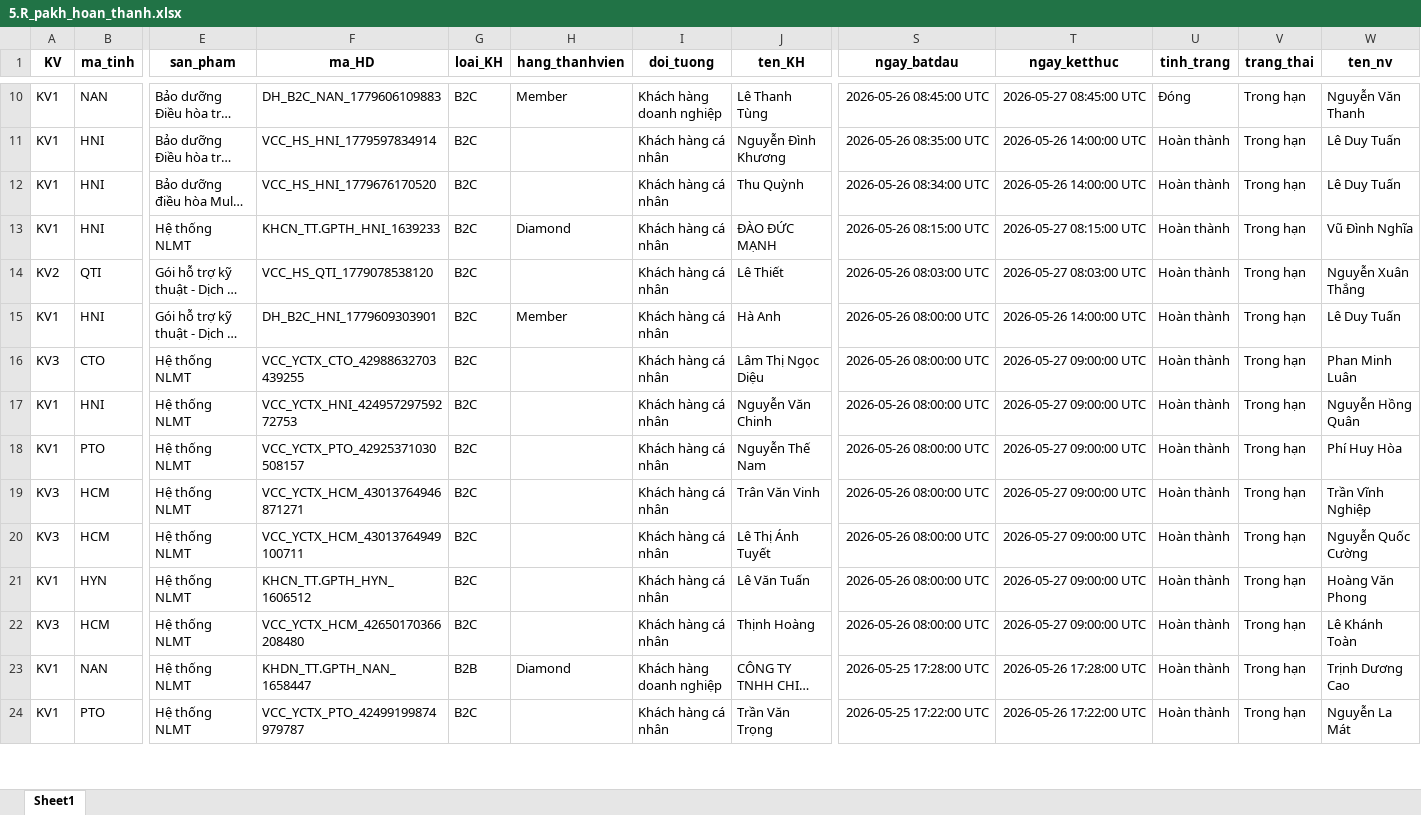
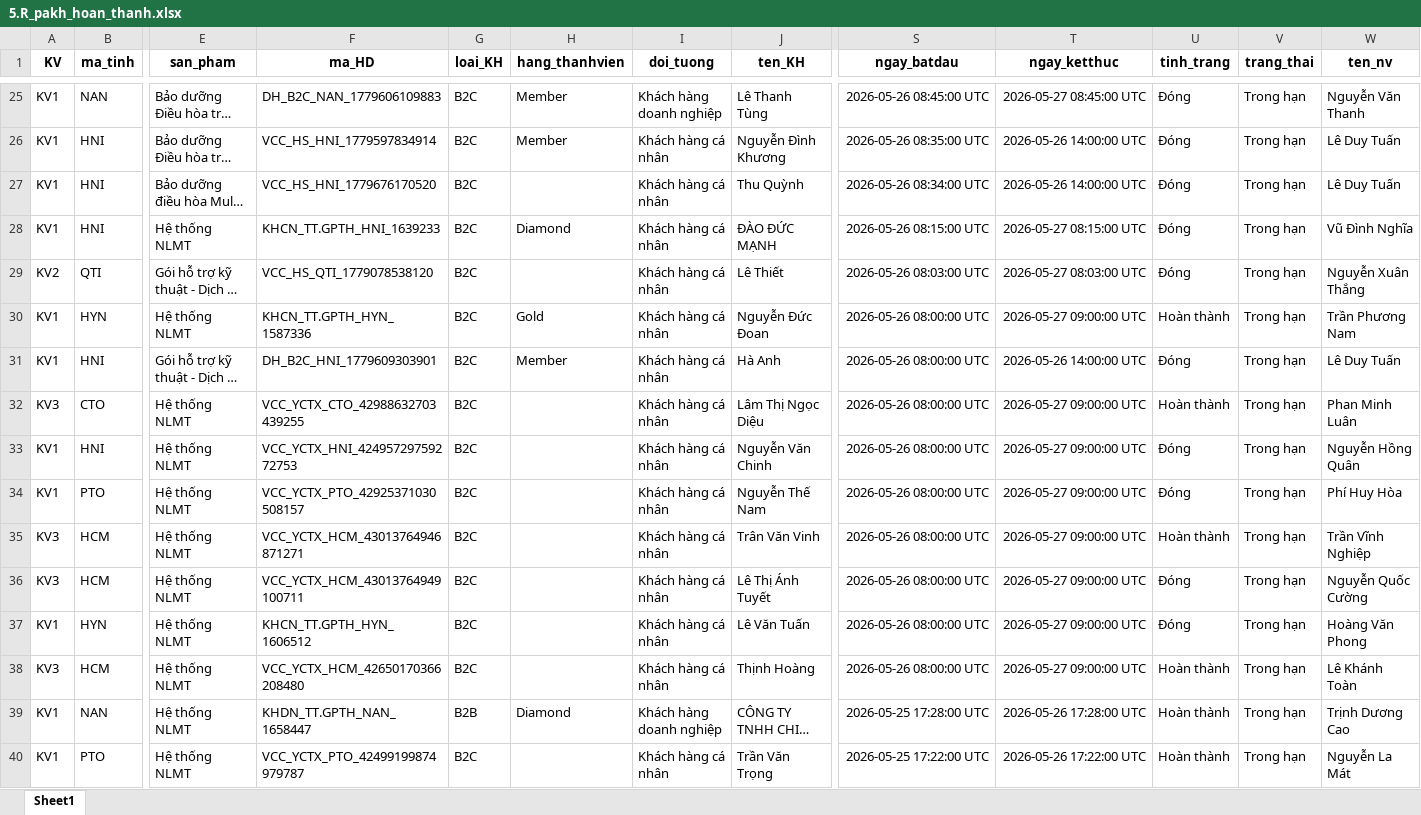
Before and after one commit to Nhunggg1612/dashboard-PAKH, an Excel workbook: data/5.R_pakh_hoan_thanh.xlsx, sheet Sheet1, drawn as a sheet; only a part is shown, gaps mark what is left out; long unchanged cells end in …; values as stored, in another font and other column widths than the file's, no borders; addresses are those after the commit; rows hold the shown columns only; the diff covers the shown part only; the diff names each change by its address in the sheet, - before the commit and + after, or states it on an @@ line.

```diff
--- a/data/5.R_pakh_hoan_thanh.xlsx (sheet Sheet1)
+++ b/data/5.R_pakh_hoan_thanh.xlsx (sheet Sheet1)
-H26 (hang_thanhvien): (empty)
+H26 (hang_thanhvien): Member
-U26:U29 (tinh_trang): Hoàn thành
+U26:U29 (tinh_trang): Đóng
+row 30: KV1 | HYN | Hệ thống NLMT | KHCN_TT.GPTH_HYN_1587336 | B2C | Gold | Khách hàng cá nhân | Nguyễn Đức Đoan | 2026-05-26 08:00:00 UTC | 2026-05-27 09:00:00 UTC | Hoàn thành | Trong hạn | Trần Phương Nam
-U31 (tinh_trang): Hoàn thành
+U31 (tinh_trang): Đóng
-U33:U34 (tinh_trang): Hoàn thành
+U33:U34 (tinh_trang): Đóng
-U36:U37 (tinh_trang): Hoàn thành
+U36:U37 (tinh_trang): Đóng
```
Also changed, not shown: 29 added rows and 36 edited cells elsewhere in this sheet, data/3.R_pakh.xlsx, 8 other files.
